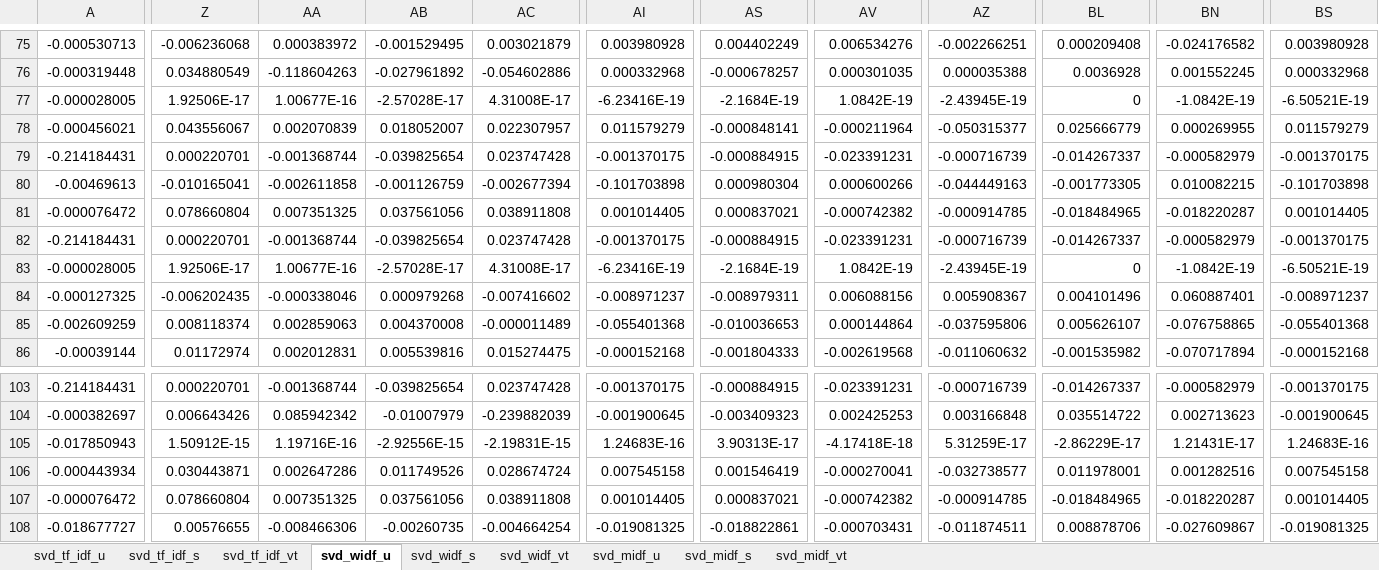
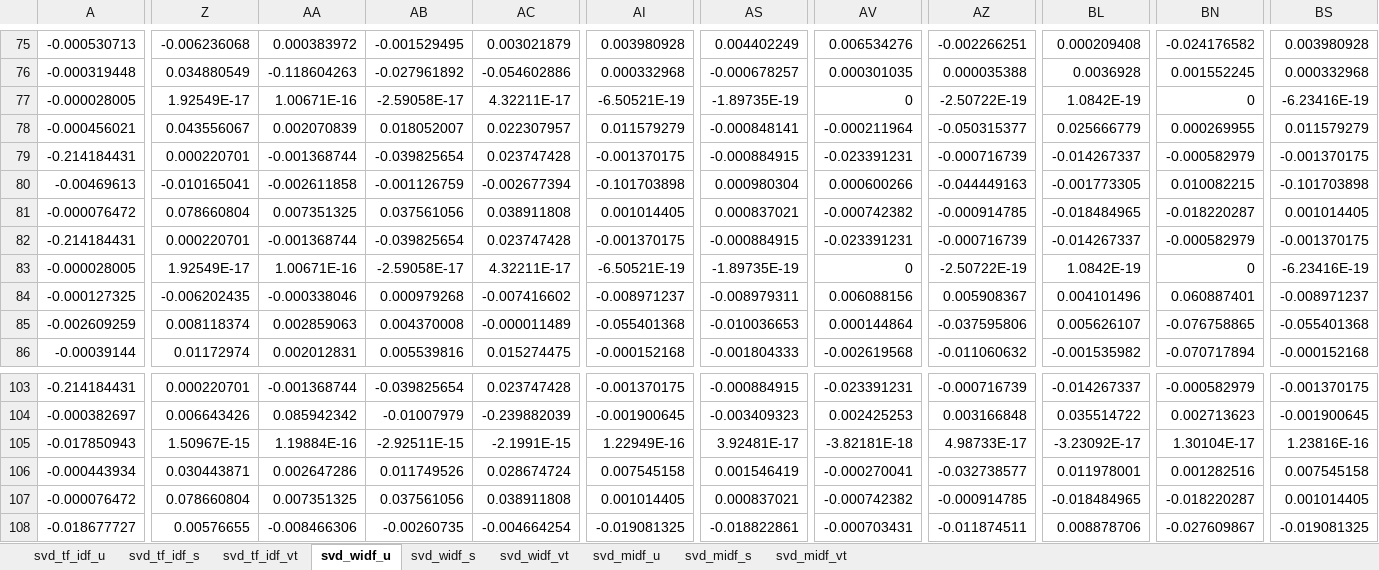
Before and after one commit to waffi/Latent-Semantic-Analysis-for-Short-Answer-Scoring, an Excel workbook: 4. svd (sample)/svd.xlsx, sheet svd_widf_u, drawn as a sheet; only a part is shown, gaps mark what is left out; values as stored, in another font and other column widths than the file's, no borders; the diff covers the shown part only; the diff names each change by its address in the sheet, - before the commit and + after, or states it on an @@ line.

```diff
--- a/4. svd (sample)/svd.xlsx (sheet svd_widf_u)
+++ b/4. svd (sample)/svd.xlsx (sheet svd_widf_u)
-Z77: 1.92506E-17
+Z77: 1.92549E-17
-AA77: 1.00677E-16
+AA77: 1.00671E-16
-AB77: -2.57028E-17
+AB77: -2.59058E-17
-AC77: 4.31008E-17
+AC77: 4.32211E-17
-AI77: -6.23416E-19
+AI77: -6.50521E-19
-AS77: -2.1684E-19
+AS77: -1.89735E-19
-AV77: 1.0842E-19
+AV77: 0
-AZ77: -2.43945E-19
+AZ77: -2.50722E-19
-BL77: 0
+BL77: 1.0842E-19
-BN77: -1.0842E-19
+BN77: 0
-BS77: -6.50521E-19
+BS77: -6.23416E-19
-Z83: 1.92506E-17
+Z83: 1.92549E-17
-AA83: 1.00677E-16
+AA83: 1.00671E-16
-AB83: -2.57028E-17
+AB83: -2.59058E-17
-AC83: 4.31008E-17
+AC83: 4.32211E-17
-AI83: -6.23416E-19
+AI83: -6.50521E-19
-AS83: -2.1684E-19
+AS83: -1.89735E-19
-AV83: 1.0842E-19
+AV83: 0
-AZ83: -2.43945E-19
+AZ83: -2.50722E-19
-BL83: 0
+BL83: 1.0842E-19
-BN83: -1.0842E-19
+BN83: 0
-BS83: -6.50521E-19
+BS83: -6.23416E-19
-Z105: 1.50912E-15
+Z105: 1.50967E-15
-AA105: 1.19716E-16
+AA105: 1.19884E-16
-AB105: -2.92556E-15
+AB105: -2.92511E-15
-AC105: -2.19831E-15
+AC105: -2.1991E-15
-AI105: 1.24683E-16
+AI105: 1.22949E-16
-AS105: 3.90313E-17
+AS105: 3.92481E-17
-AV105: -4.17418E-18
+AV105: -3.82181E-18
-AZ105: 5.31259E-17
+AZ105: 4.98733E-17
-BL105: -2.86229E-17
+BL105: -3.23092E-17
-BN105: 1.21431E-17
+BN105: 1.30104E-17
-BS105: 1.24683E-16
+BS105: 1.23816E-16
```
Also changed, not shown: 228 edited cells elsewhere in this sheet, sheet svd_midf_u, sheet svd_midf_vt, 4. svd (sample)/term weighting.xlsx, 2 other files.
